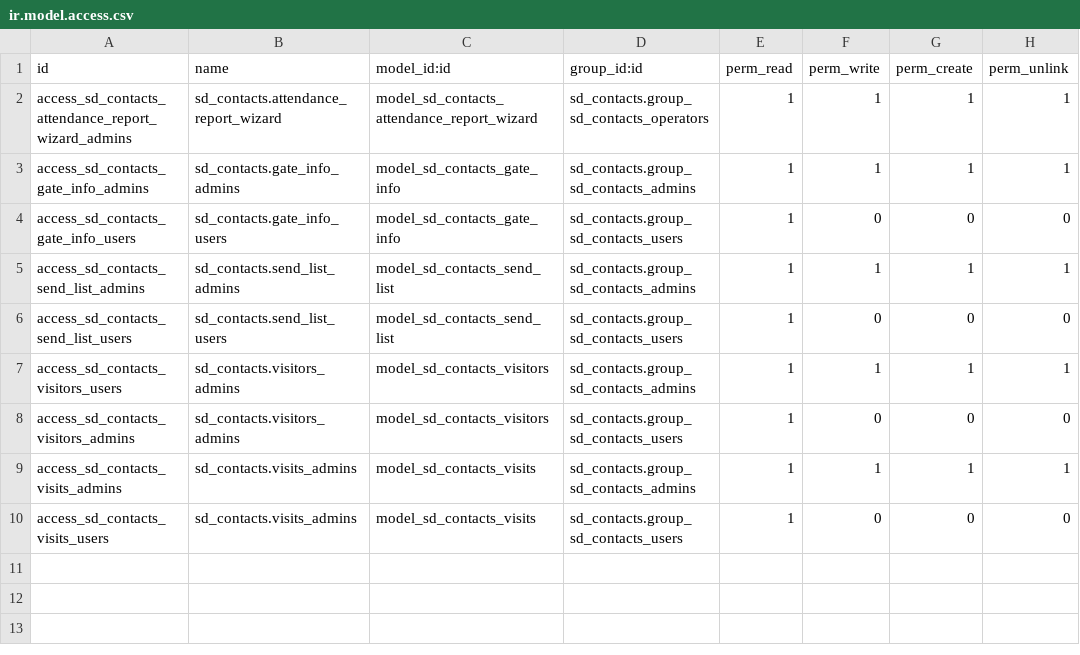
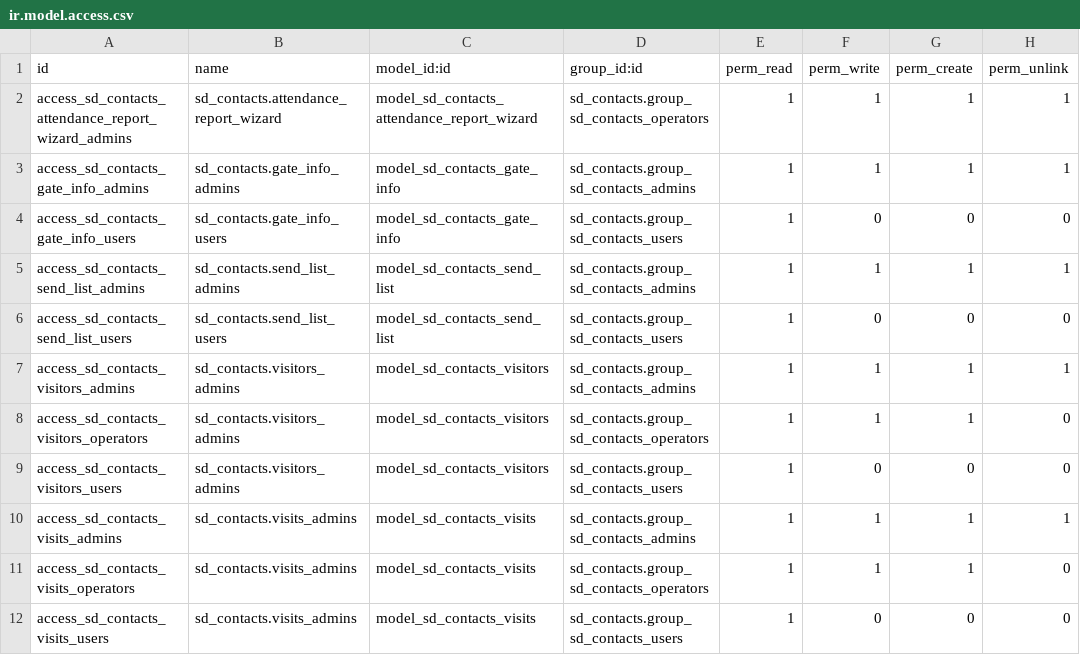
Before and after one commit to giladoo/sd_contacts, a CSV file: security/ir.model.access.csv, drawn as a sheet.

```diff
--- a/security/ir.model.access.csv
+++ b/security/ir.model.access.csv
@@ -6,5 +6,7 @@ access_sd_contacts_send_list_admins,sd_contacts.send_list_admins,model_sd_contac
 access_sd_contacts_send_list_users,sd_contacts.send_list_users,model_sd_contacts_send_list,sd_contacts.group_sd_contacts_users,1,0,0,0
-access_sd_contacts_visitors_users,sd_contacts.visitors_admins,model_sd_contacts_visitors,sd_contacts.group_sd_contacts_admins,1,1,1,1
-access_sd_contacts_visitors_admins,sd_contacts.visitors_admins,model_sd_contacts_visitors,sd_contacts.group_sd_contacts_users,1,0,0,0
+access_sd_contacts_visitors_admins,sd_contacts.visitors_admins,model_sd_contacts_visitors,sd_contacts.group_sd_contacts_admins,1,1,1,1
+access_sd_contacts_visitors_operators,sd_contacts.visitors_admins,model_sd_contacts_visitors,sd_contacts.group_sd_contacts_operators,1,1,1,0
+access_sd_contacts_visitors_users,sd_contacts.visitors_admins,model_sd_contacts_visitors,sd_contacts.group_sd_contacts_users,1,0,0,0
 access_sd_contacts_visits_admins,sd_contacts.visits_admins,model_sd_contacts_visits,sd_contacts.group_sd_contacts_admins,1,1,1,1
+access_sd_contacts_visits_operators,sd_contacts.visits_admins,model_sd_contacts_visits,sd_contacts.group_sd_contacts_operators,1,1,1,0
 access_sd_contacts_visits_users,sd_contacts.visits_admins,model_sd_contacts_visits,sd_contacts.group_sd_contacts_users,1,0,0,0
```
Also changed, not shown: 11 other files.
